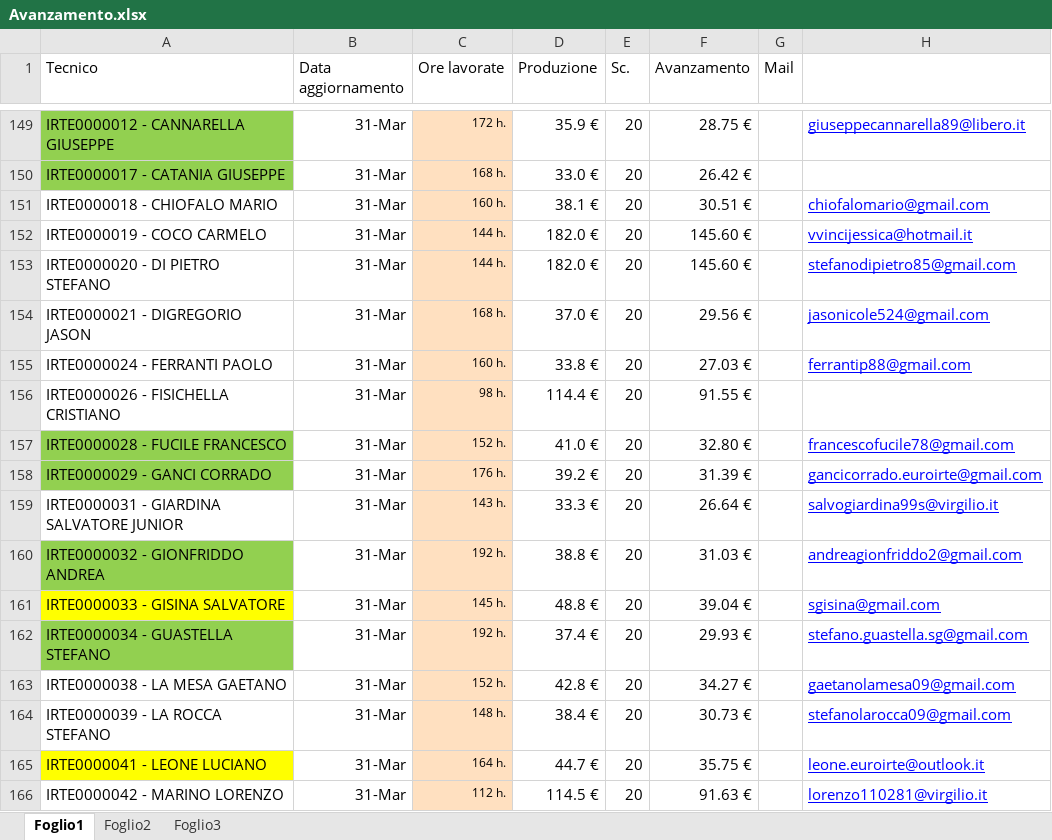
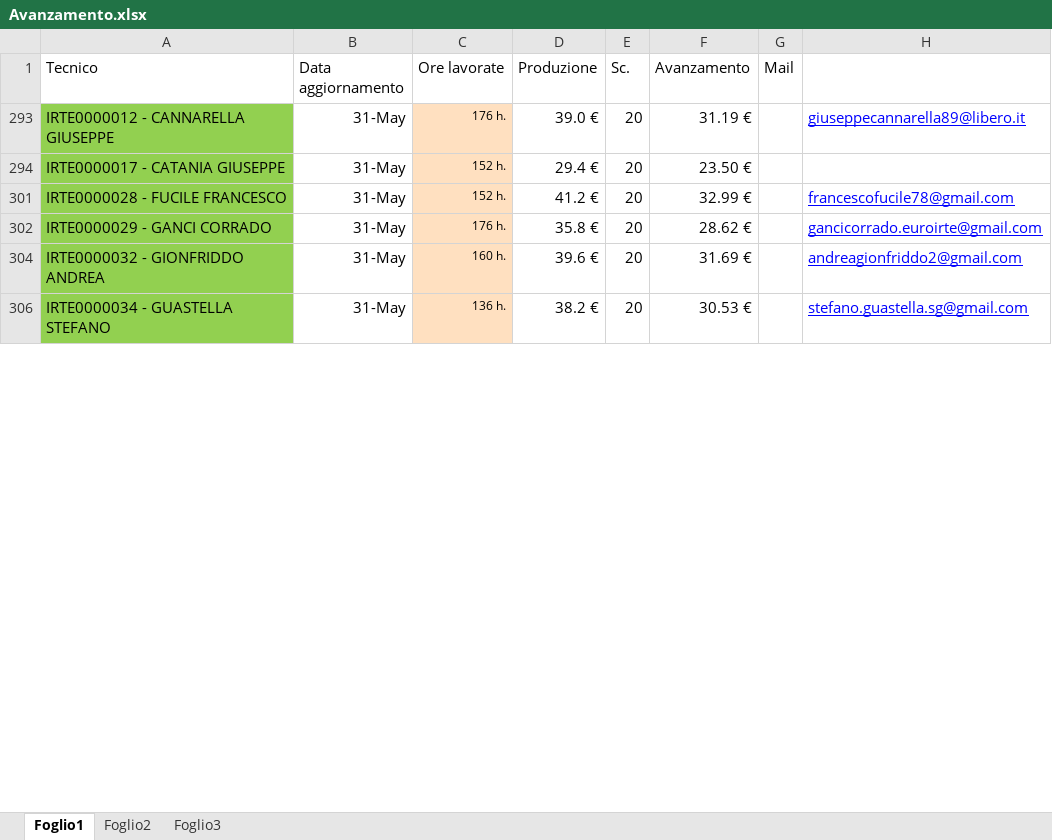
Before and after one commit to lbianco11197/Avanzamento-economico, an Excel workbook: Avanzamento.xlsx, sheet Foglio1, drawn as a sheet; only a part is shown, gaps mark what is left out; values as stored, in another font and other column widths than the file's, no borders; removed rows and columns are numbered as before the commit, all else as after; the diff covers the shown part only; the diff names each change by its address in the sheet, - before the commit and + after, or states it on an @@ line.

Commit message:
Aggiornato Avanzamento.xlsx da lbianco via Streamlit

```diff
--- a/Avanzamento.xlsx (sheet Foglio1)
+++ b/Avanzamento.xlsx (sheet Foglio1)
-B293:B294 (Data aggiornamento): 31-Mar
+B293:B294 (Data aggiornamento): 31-May
-C293 (Ore lavorate): 172 h.
+C293 (Ore lavorate): 176 h.
-D293 (Produzione): 35.9 €
+D293 (Produzione): 39.0 €
-F293 (Avanzamento): 28.75 €
+F293 (Avanzamento): 31.19 €
-C294 (Ore lavorate): 168 h.
+C294 (Ore lavorate): 152 h.
-D294 (Produzione): 33.0 €
+D294 (Produzione): 29.4 €
-F294 (Avanzamento): 26.42 €
+F294 (Avanzamento): 23.50 €
@@ row 151 hidden: IRTE0000018 - CHIOFALO MARIO | 31-Mar | 160 h. | 38.1 € | 20 | 30.51 € |  | chiofalomario@gmail.com @@
@@ row 152 hidden: IRTE0000019 - COCO CARMELO | 31-Mar | 144 h. | 182.0 € | 20 | 145.60 € |  | vvincijessica@hotmail.it @@
@@ row 153 hidden: IRTE0000020 - DI PIETRO STEFANO | 31-Mar | 144 h. | 182.0 € | 20 | 145.60 € |  | stefanodipietro85@gmail.com @@
@@ row 154 hidden: IRTE0000021 - DIGREGORIO JASON | 31-Mar | 168 h. | 37.0 € | 20 | 29.56 € |  | jasonicole524@gmail.com @@
@@ row 155 hidden: IRTE0000024 - FERRANTI PAOLO | 31-Mar | 160 h. | 33.8 € | 20 | 27.03 € |  | ferrantip88@gmail.com @@
@@ row 156 hidden: IRTE0000026 - FISICHELLA CRISTIANO | 31-Mar | 98 h. | 114.4 € | 20 | 91.55 € @@
-B301:B302 (Data aggiornamento): 31-Mar
+B301:B302 (Data aggiornamento): 31-May
-D301 (Produzione): 41.0 €
+D301 (Produzione): 41.2 €
-F301 (Avanzamento): 32.80 €
+F301 (Avanzamento): 32.99 €
-D302 (Produzione): 39.2 €
+D302 (Produzione): 35.8 €
-F302 (Avanzamento): 31.39 €
+F302 (Avanzamento): 28.62 €
@@ row 159 hidden: IRTE0000031 - GIARDINA SALVATORE JUNIOR | 31-Mar | 143 h. | 33.3 € | 20 | 26.64 € |  | salvogiardina99s@virgilio.it @@
-B304 (Data aggiornamento): 31-Mar
+B304 (Data aggiornamento): 31-May
-C304 (Ore lavorate): 192 h.
+C304 (Ore lavorate): 160 h.
-D304 (Produzione): 38.8 €
+D304 (Produzione): 39.6 €
-F304 (Avanzamento): 31.03 €
+F304 (Avanzamento): 31.69 €
@@ row 161 hidden: IRTE0000033 - GISINA SALVATORE | 31-Mar | 145 h. | 48.8 € | 20 | 39.04 € |  | sgisina@gmail.com @@
-B306 (Data aggiornamento): 31-Mar
+B306 (Data aggiornamento): 31-May
-C306 (Ore lavorate): 192 h.
+C306 (Ore lavorate): 136 h.
-D306 (Produzione): 37.4 €
+D306 (Produzione): 38.2 €
-F306 (Avanzamento): 29.93 €
+F306 (Avanzamento): 30.53 €
@@ row 163 hidden: IRTE0000038 - LA MESA GAETANO | 31-Mar | 152 h. | 42.8 € | 20 | 34.27 € |  | gaetanolamesa09@gmail.com @@
@@ row 164 hidden: IRTE0000039 - LA ROCCA STEFANO | 31-Mar | 148 h. | 38.4 € | 20 | 30.73 € |  | stefanolarocca09@gmail.com @@
@@ row 165 hidden: IRTE0000041 - LEONE LUCIANO | 31-Mar | 164 h. | 44.7 € | 20 | 35.75 € |  | leone.euroirte@outlook.it @@
@@ row 166 hidden: IRTE0000042 - MARINO LORENZO | 31-Mar | 112 h. | 114.5 € | 20 | 91.63 € |  | lorenzo110281@virgilio.it @@
```
Also changed, not shown: 257 hidden or unhidden rows and 34 edited cells elsewhere in this sheet, sheet Foglio2, hidden cells.
